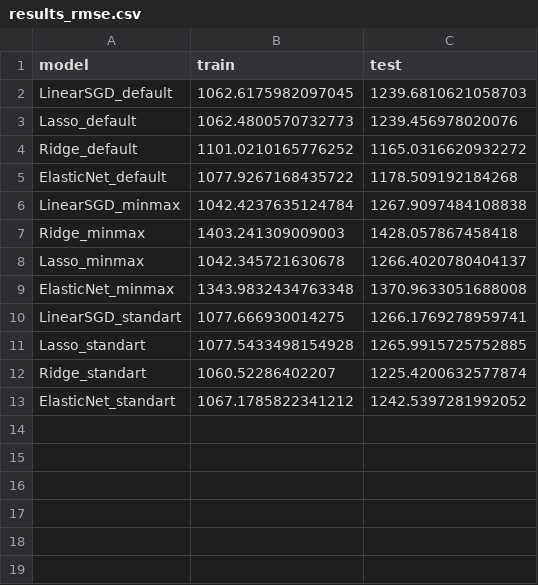
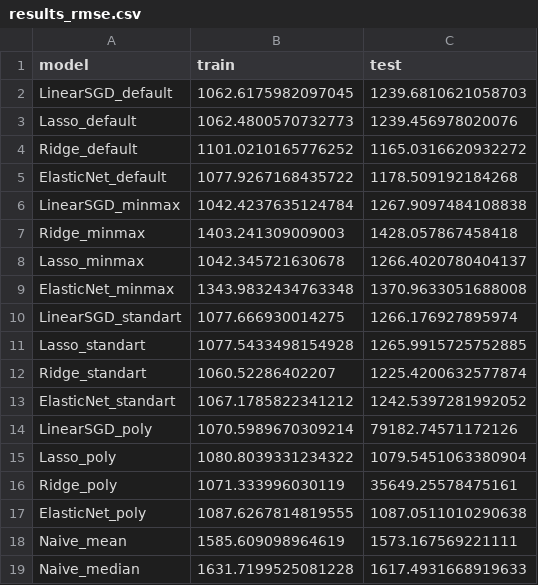
Before and after one commit to randajam/linear-regression-project, a CSV file: results/results_rmse.csv, drawn as a sheet.

```diff
--- a/results/results_rmse.csv
+++ b/results/results_rmse.csv
@@ -9,3 +9,3 @@ Lasso_minmax,1042.345721630678,1266.4020780404137
 ElasticNet_minmax,1343.9832434763348,1370.9633051688008
-LinearSGD_standart,1077.666930014275,1266.1769278959741
+LinearSGD_standart,1077.666930014275,1266.176927895974
 Lasso_standart,1077.5433498154928,1265.9915725752885
@@ -13 +13,7 @@ Ridge_standart,1060.52286402207,1225.4200632577874
 ElasticNet_standart,1067.1785822341212,1242.5397281992052
+LinearSGD_poly,1070.5989670309214,79182.74571172126
+Lasso_poly,1080.8039331234322,1079.5451063380904
+Ridge_poly,1071.333996030119,35649.25578475161
+ElasticNet_poly,1087.6267814819555,1087.0511010290638
+Naive_mean,1585.609098964619,1573.167569221111
+Naive_median,1631.7199525081228,1617.4931668919633
```
Also changed, not shown: results/results_mae.csv, results/results_r2.csv, 7 other files.
